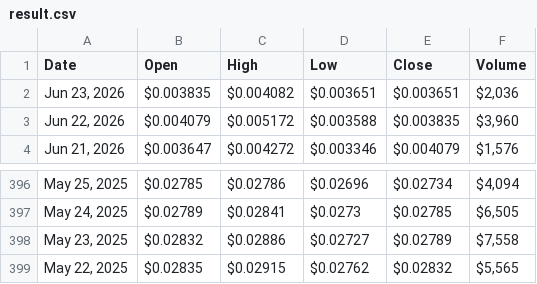
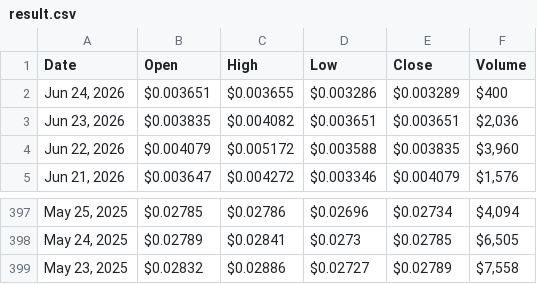
Before and after one commit to cc-horikawa/velocity, a CSV file: result.csv, drawn as a sheet; only a part is shown, gaps mark what is left out.

```diff
--- a/result.csv
+++ b/result.csv
@@ -1,2 +1,3 @@
 "Date","Open","High","Low","Close","Volume"
+"Jun 24, 2026","$0.003651","$0.003655","$0.003286","$0.003289","$400"
 "Jun 23, 2026","$0.003835","$0.004082","$0.003651","$0.003651","$2,036"
@@ -398,2 +399 @@
 "May 23, 2025","$0.02832","$0.02886","$0.02727","$0.02789","$7,558"
-"May 22, 2025","$0.02835","$0.02915","$0.02762","$0.02832","$5,565"
```
